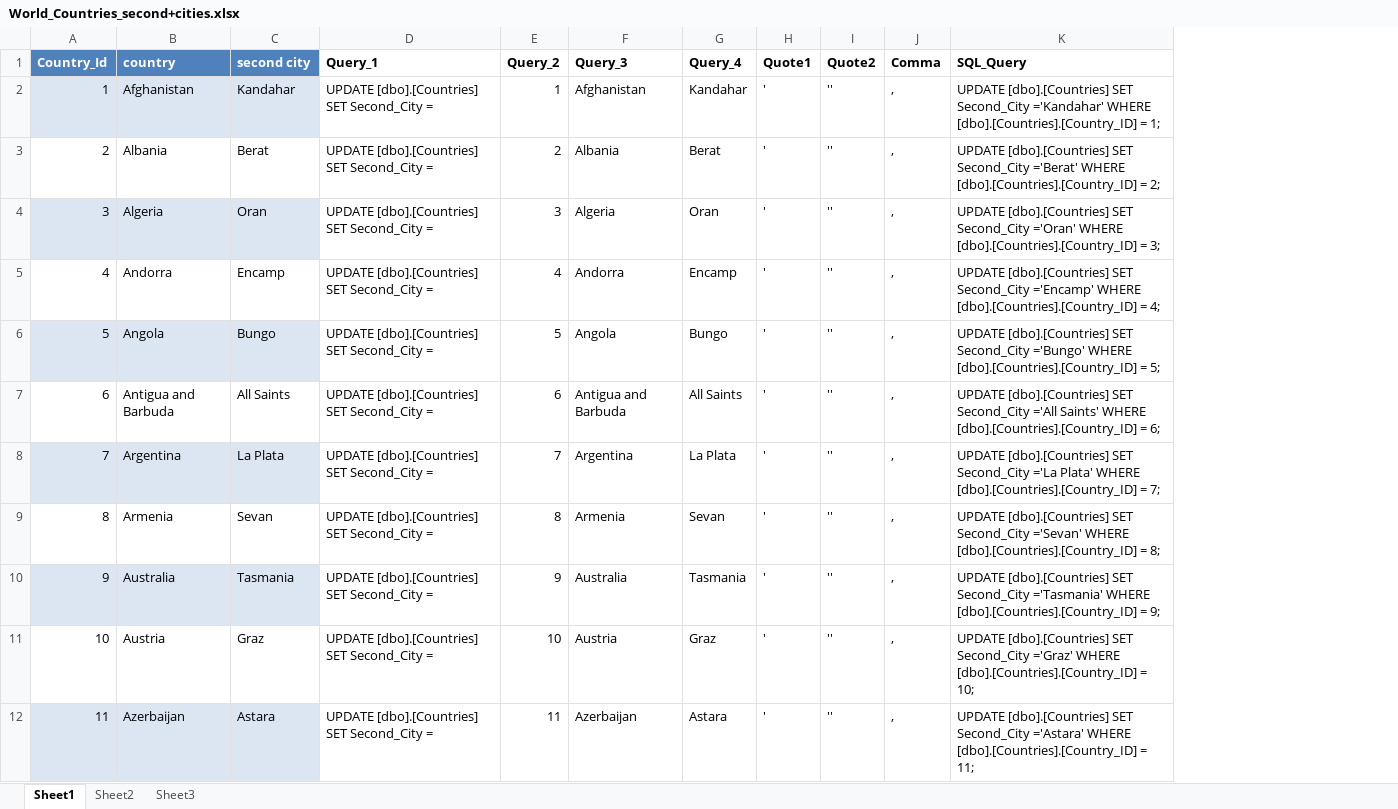
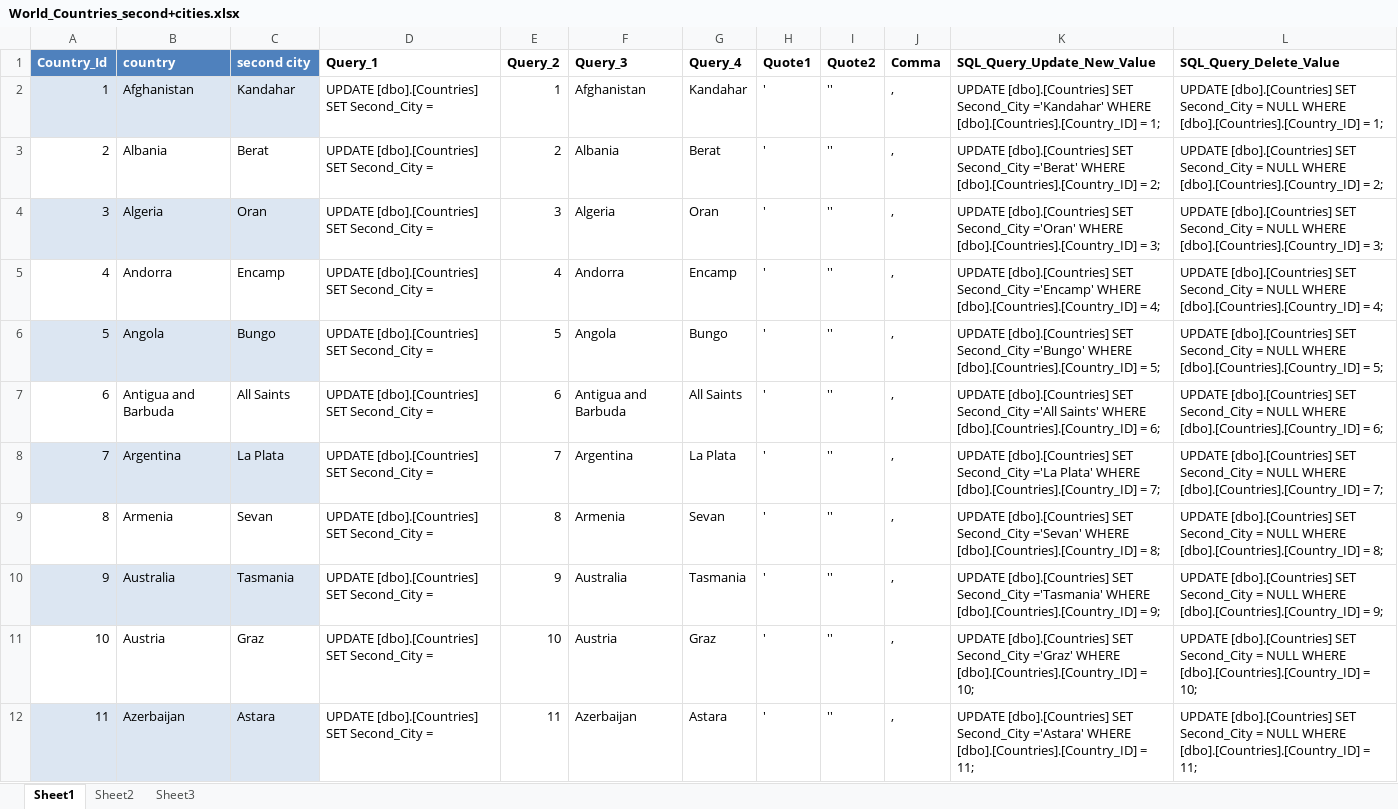
Before and after one commit to lundeen-bryan/4501978, an Excel workbook: World_Countries_second+cities.xlsx, sheet Sheet1, drawn as a sheet; only a part is shown; values as stored, in another font and other column widths than the file's, no borders; table styles not drawn; the diff names each change by its address in the sheet, - before the commit and + after, or states it on an @@ line.

Commit message:
finished delete section and course

```diff
--- a/World_Countries_second+cities.xlsx (sheet Sheet1)
+++ b/World_Countries_second+cities.xlsx (sheet Sheet1)
+column L (SQL_Query_Delete_Value), rows 2-12: UPDATE [dbo].[Countries] SET Second_City = NULL WHERE [dbo].[Countries].[Country_ID] = 1; | UPDATE [dbo].[Countries] SET Second_City = NULL WHERE [dbo].[Countries].[Country_ID] = 2; | UPDATE [dbo].[Countries] SET Second_City = NULL WHERE [dbo].[Countries].[Country_ID] = 3; | UPDATE [dbo].[Countries] SET Second_City = NULL WHERE [dbo].[Countries].[Country_ID] = 4; | UPDATE [dbo].[Countries] SET Second_City = NULL WHERE [dbo].[Countries].[Country_ID] = 5; | UPDATE [dbo].[Countries] SET Second_City = NULL WHERE [dbo].[Countries].[Country_ID] = 6; | UPDATE [dbo].[Countries] SET Second_City = NULL WHERE [dbo].[Countries].[Country_ID] = 7; | UPDATE [dbo].[Countries] SET Second_City = NULL WHERE [dbo].[Countries].[Country_ID] = 8; | UPDATE [dbo].[Countries] SET Second_City = NULL WHERE [dbo].[Countries].[Country_ID] = 9; | UPDATE [dbo].[Countries] SET Second_City = NULL WHERE [dbo].[Countries].[Country_ID] = 10; | UPDATE [dbo].[Countries] SET Second_City = NULL WHERE [dbo].[Countries].[Country_ID] = 11;
-K1: SQL_Query
+K1: SQL_Query_Update_New_Value
```
Also changed, not shown: 2 other files.
